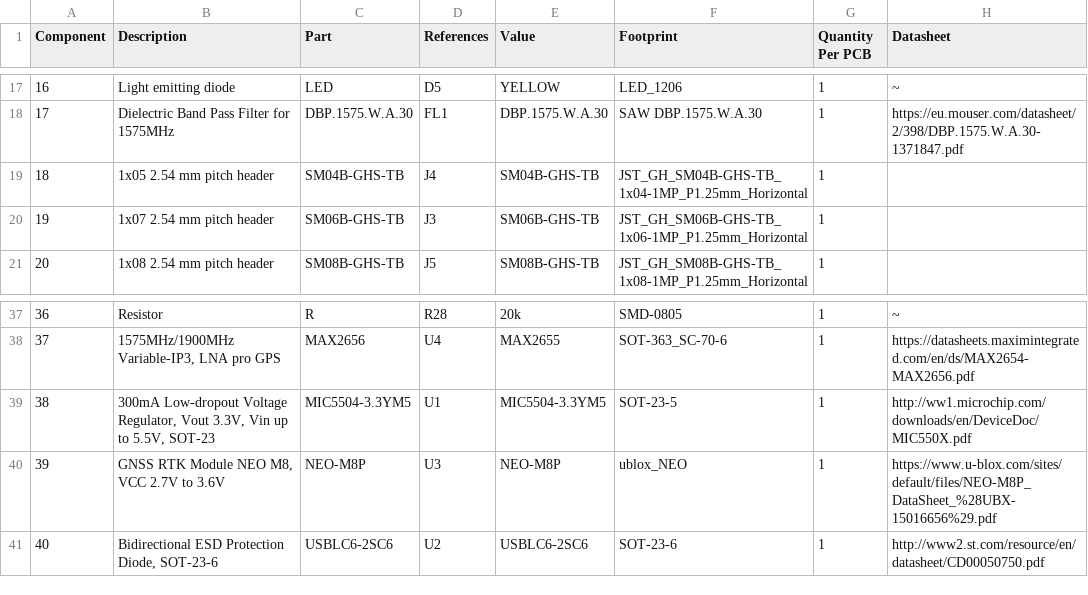
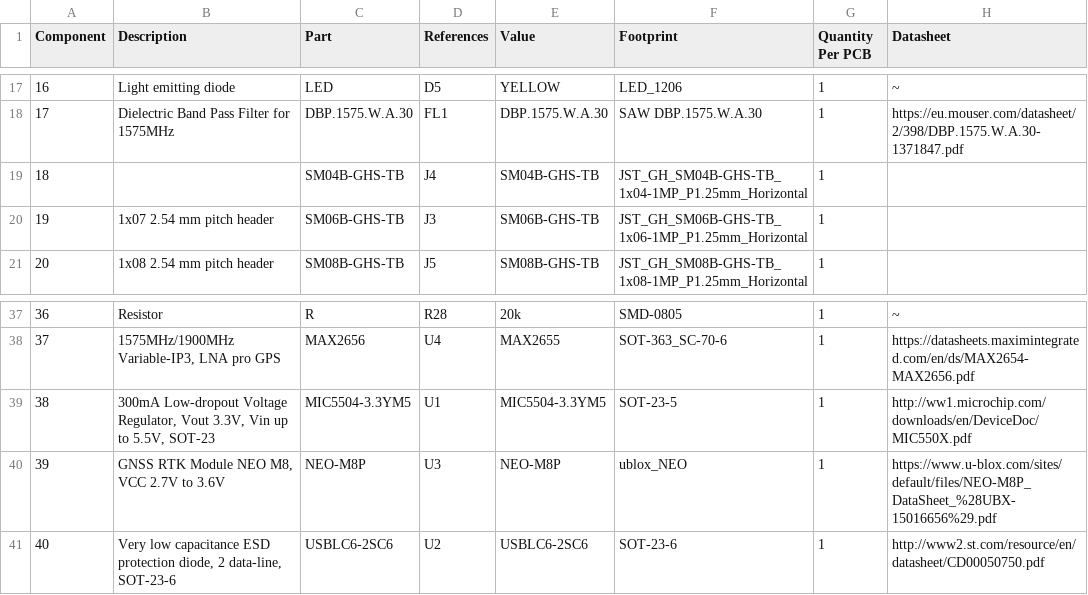
Before and after one commit to ThunderFly-aerospace/TFGPS01, a CSV file: hw/cam_profi/assembly/TFGPS01-bom.csv, drawn as a sheet; only a part is shown, gaps mark what is left out; the diff names each change by its address in the sheet, - before the commit and + after, or states it on an @@ line.

```diff
--- a/hw/cam_profi/assembly/TFGPS01-bom.csv
+++ b/hw/cam_profi/assembly/TFGPS01-bom.csv
-B19 (Description): 1x05 2.54 mm pitch header
+B19 (Description): (empty)
-B41 (Description): Bidirectional ESD Protection Diode, SOT-23-6
+B41 (Description): Very low capacitance ESD protection diode, 2 data-line, SOT-23-6
```
Also changed, not shown: hw/cam_profi/assembly/PnP/TFGPS01_cpl_both_pos.csv, hw/cam_profi/assembly/PnP/TFGPS01_cpl_bottom_pos.csv, 35 other files.
